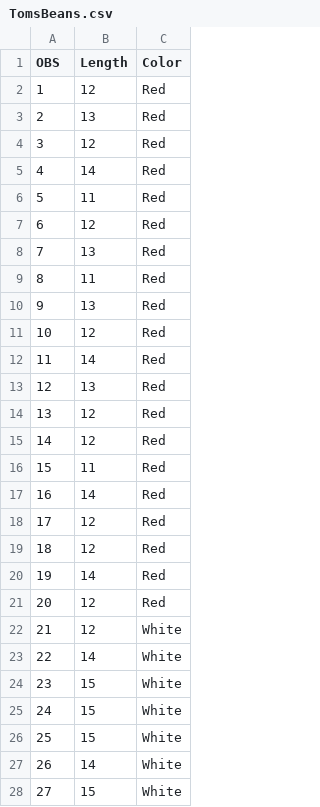
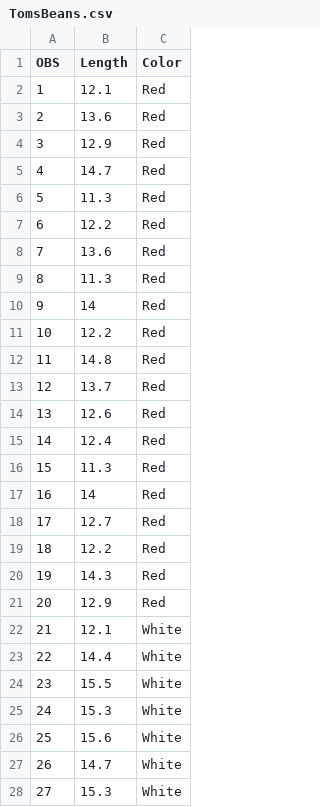
Before and after one commit to thm181/GAE2, a CSV file: TomsBeans.csv, drawn as a sheet; only a part is shown; the diff covers the shown part only.

```diff
--- a/TomsBeans.csv
+++ b/TomsBeans.csv
@@ -1,28 +1,28 @@
 OBS,Length,Color
-1,12,Red
-2,13,Red
-3,12,Red
-4,14,Red
-5,11,Red
-6,12,Red
-7,13,Red
-8,11,Red
-9,13,Red
-10,12,Red
-11,14,Red
-12,13,Red
-13,12,Red
-14,12,Red
-15,11,Red
+1,12.1,Red
+2,13.6,Red
+3,12.9,Red
+4,14.7,Red
+5,11.3,Red
+6,12.2,Red
+7,13.6,Red
+8,11.3,Red
+9,14,Red
+10,12.2,Red
+11,14.8,Red
+12,13.7,Red
+13,12.6,Red
+14,12.4,Red
+15,11.3,Red
 16,14,Red
-17,12,Red
-18,12,Red
-19,14,Red
-20,12,Red
-21,12,White
-22,14,White
-23,15,White
-24,15,White
-25,15,White
-26,14,White
-27,15,White
+17,12.7,Red
+18,12.2,Red
+19,14.3,Red
+20,12.9,Red
+21,12.1,White
+22,14.4,White
+23,15.5,White
+24,15.3,White
+25,15.6,White
+26,14.7,White
+27,15.3,White
```
Also changed, not shown: 13 edited cells elsewhere in this file, 2 other files.
